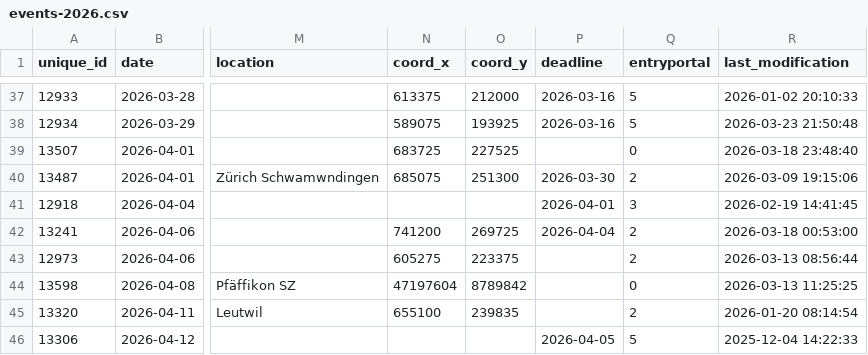
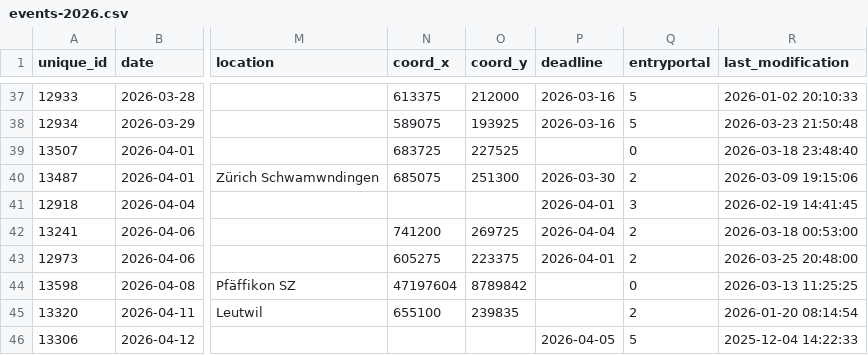
Before and after one commit to fabianHueni/swiss-orienteering-events, a CSV file: public/data/events-2026.csv, drawn as a sheet; only a part is shown, gaps mark what is left out; the diff names each change by its address in the sheet, - before the commit and + after, or states it on an @@ line.

```diff
--- a/public/data/events-2026.csv
+++ b/public/data/events-2026.csv
-P43 (deadline): (empty)
+P43 (deadline): 2026-04-01
-R43 (last_modification): 2026-03-13 08:56:44
+R43 (last_modification): 2026-03-25 20:48:00
```
